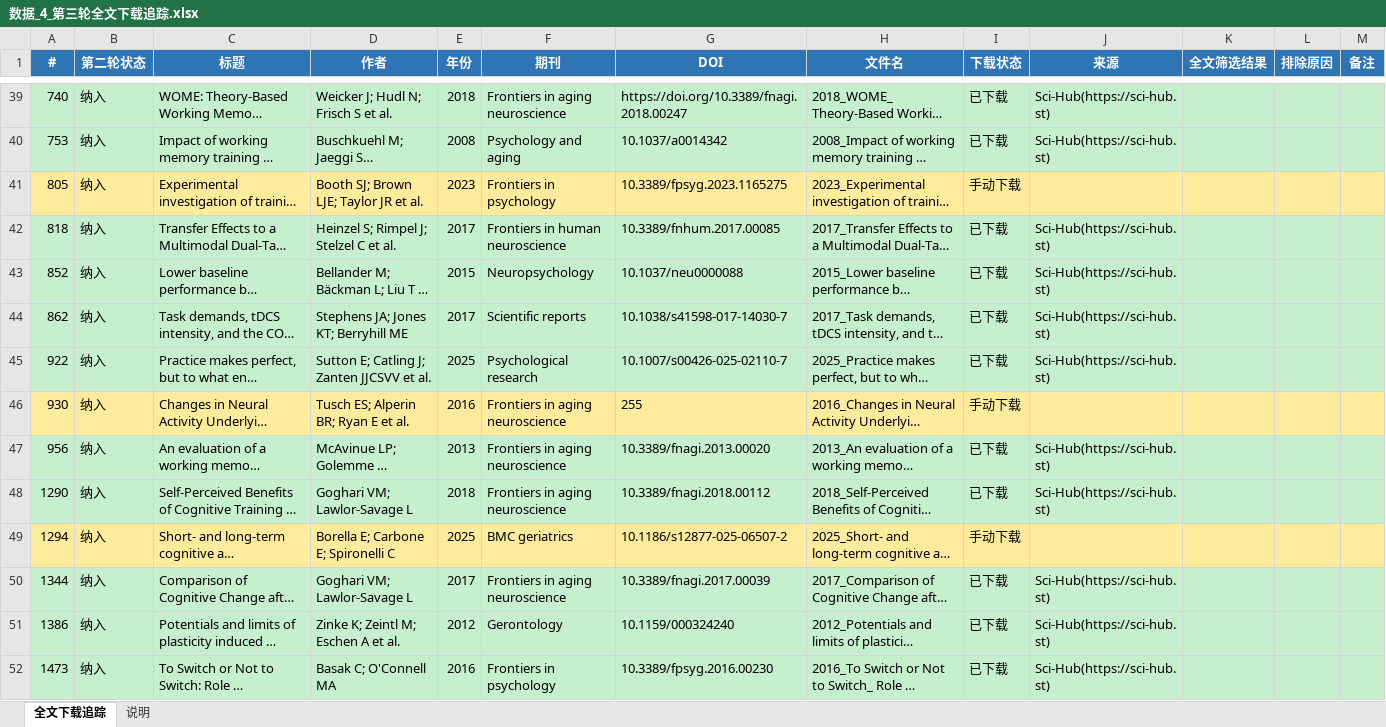
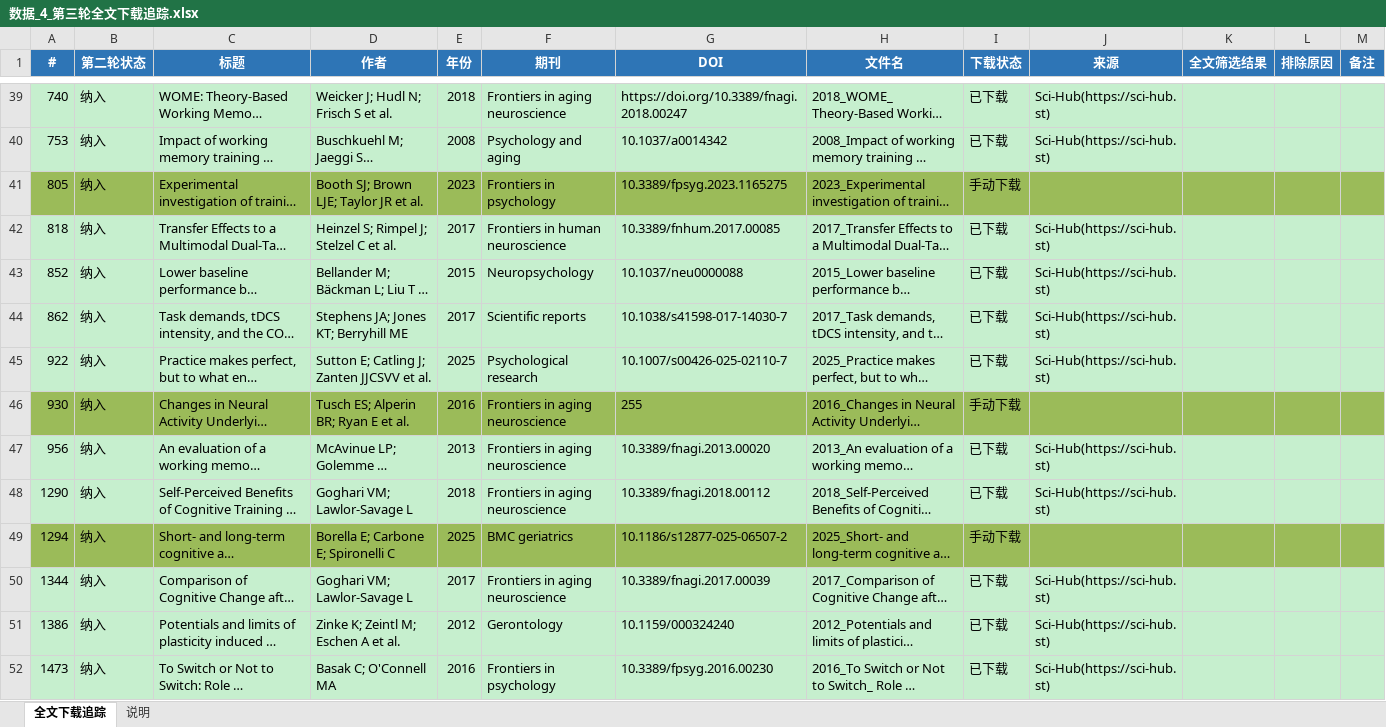
Before and after one commit to 007r007/meta-analysis-research, an Excel workbook: projects/paper-01/03-screen/数据_4_第三轮全文下载追踪.xlsx, sheet 全文下载追踪, drawn as a sheet; only a part is shown, gaps mark what is left out; long unchanged cells end in …; values as stored, in another font and other column widths than the file's, no borders; the diff covers the shown part only; the diff names each change by its address in the sheet, - before the commit and + after, or states it on an @@ line.

```diff
--- a/projects/paper-01/03-screen/数据_4_第三轮全文下载追踪.xlsx (sheet 全文下载追踪)
+++ b/projects/paper-01/03-screen/数据_4_第三轮全文下载追踪.xlsx (sheet 全文下载追踪)
-A41:M41 fill: #FFEB9C
+A41:M41 fill: #9BBB59
-A46:M46 fill: #FFEB9C
+A46:M46 fill: #9BBB59
-A49:M49 fill: #FFEB9C
+A49:M49 fill: #9BBB59
```
Also changed, not shown: cell formats elsewhere in this sheet.
